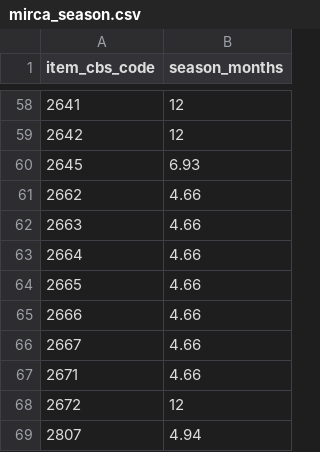
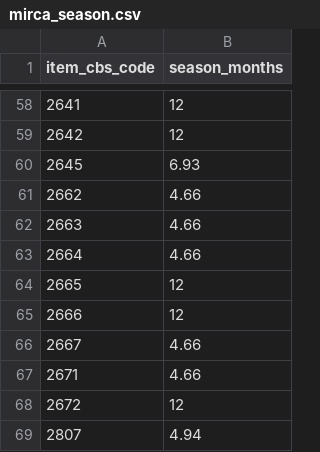
Before and after one commit to eduaguilera/whep, a CSV file: inst/extdata/mirca_season.csv, drawn as a sheet; only a part is shown, gaps mark what is left out.

```diff
--- a/inst/extdata/mirca_season.csv
+++ b/inst/extdata/mirca_season.csv
@@ -63,4 +63,4 @@ item_cbs_code,season_months
 2664,4.66
-2665,4.66
-2666,4.66
+2665,12
+2666,12
 2667,4.66
```
Also changed, not shown: 5 other files.
